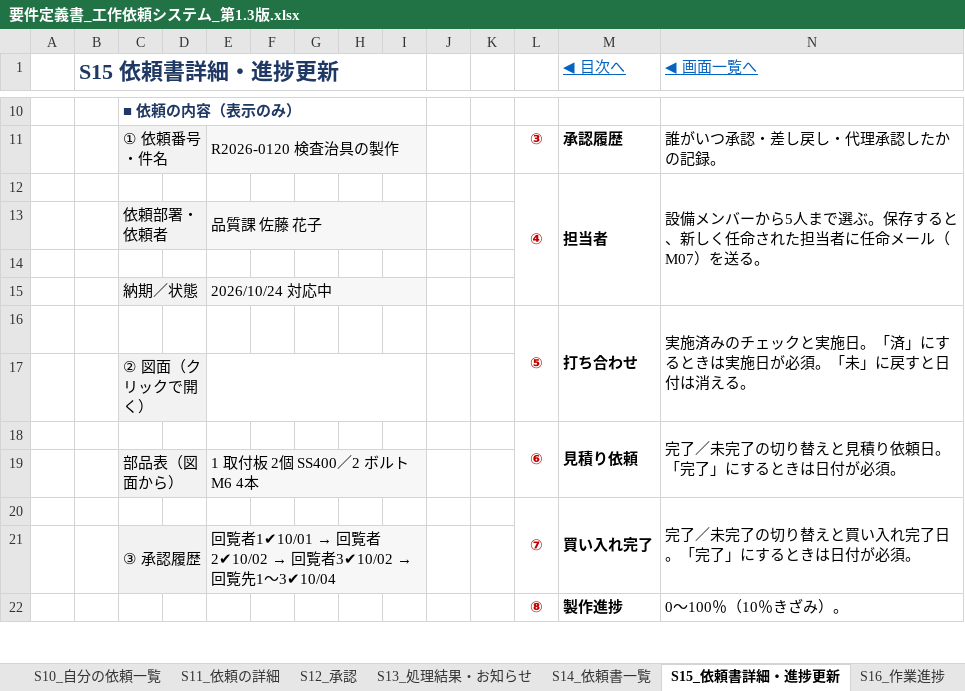
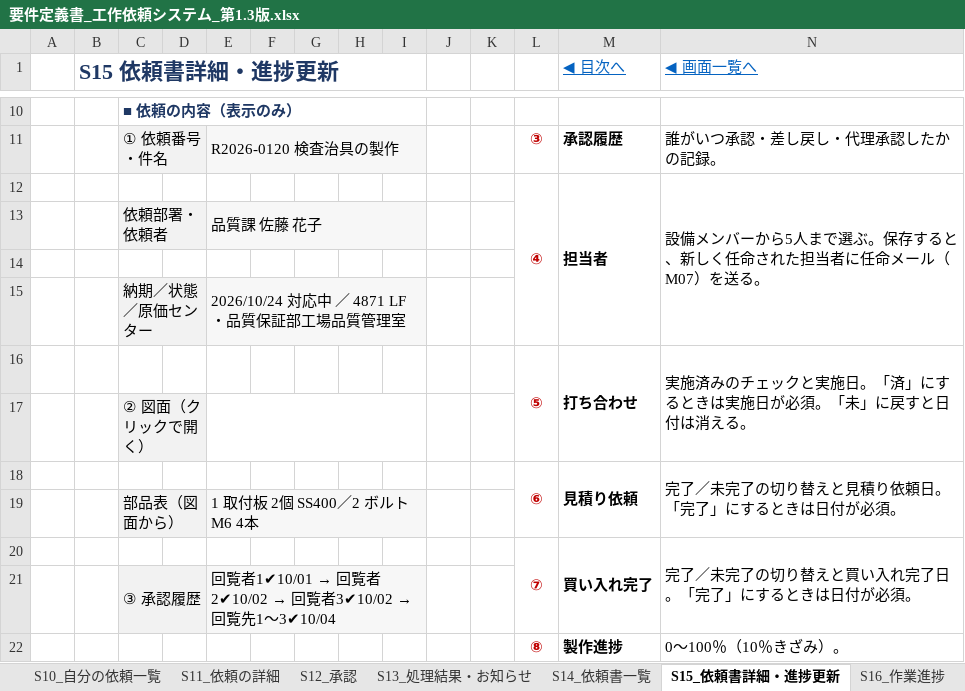
Before and after one commit to oltotlo79-rgb/try, an Excel workbook: docs/要件定義書_工作依頼システム_第1.3版.xlsx, sheet S15_依頼書詳細・進捗更新, drawn as a sheet; only a part is shown, gaps mark what is left out; values as stored, in another font and other column widths than the file's, no borders; charts and pictures not drawn; removed rows and columns are numbered as before the commit, all else as after; rows hold the shown columns only; the diff names each change by its address in the sheet, - before the commit and + after, or states it on an @@ line.

```diff
--- a/docs/要件定義書_工作依頼システム_第1.3版.xlsx (sheet S15_依頼書詳細・進捗更新)
+++ b/docs/要件定義書_工作依頼システム_第1.3版.xlsx (sheet S15_依頼書詳細・進捗更新)
-row 15:  |  | 納期／状態 |  | 2026/10/24 対応中
+row 15:  |  | 納期／状態／原価センター |  | 2026/10/24 対応中 ／ 4871 LF・品質保証部工場品質管理室
```
Also changed, not shown: sheet 11_データ項目, sheet S05_依頼書入力, sheet 14_今後の予定, sheet S12_承認, sheet 2_用語集, sheet 表紙, 7 more sheets, charts or pictures, 24 other files.
